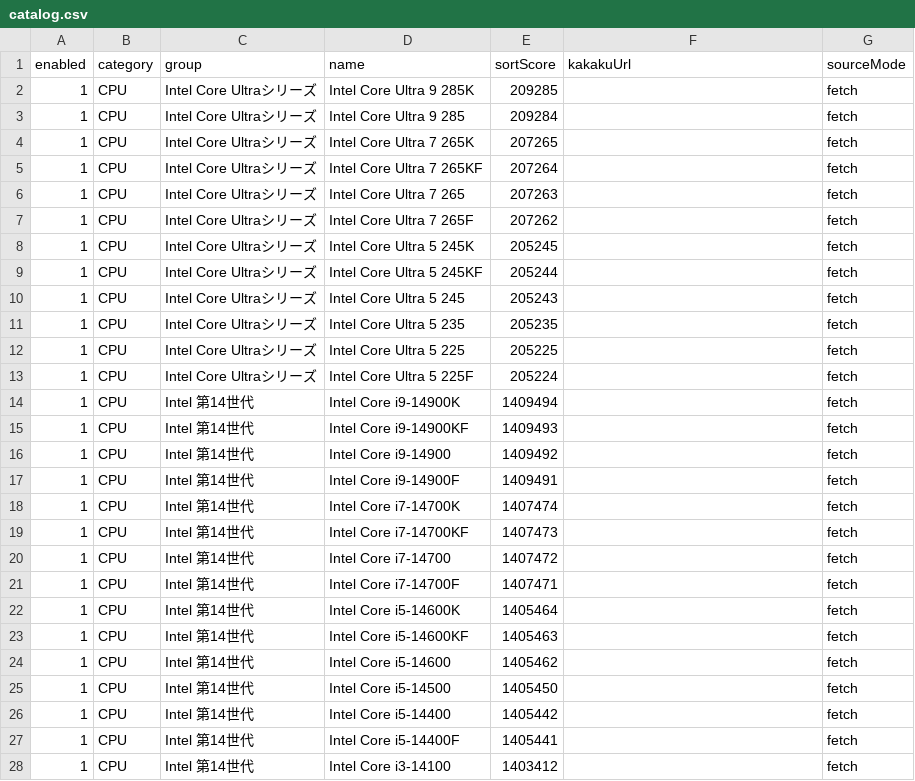
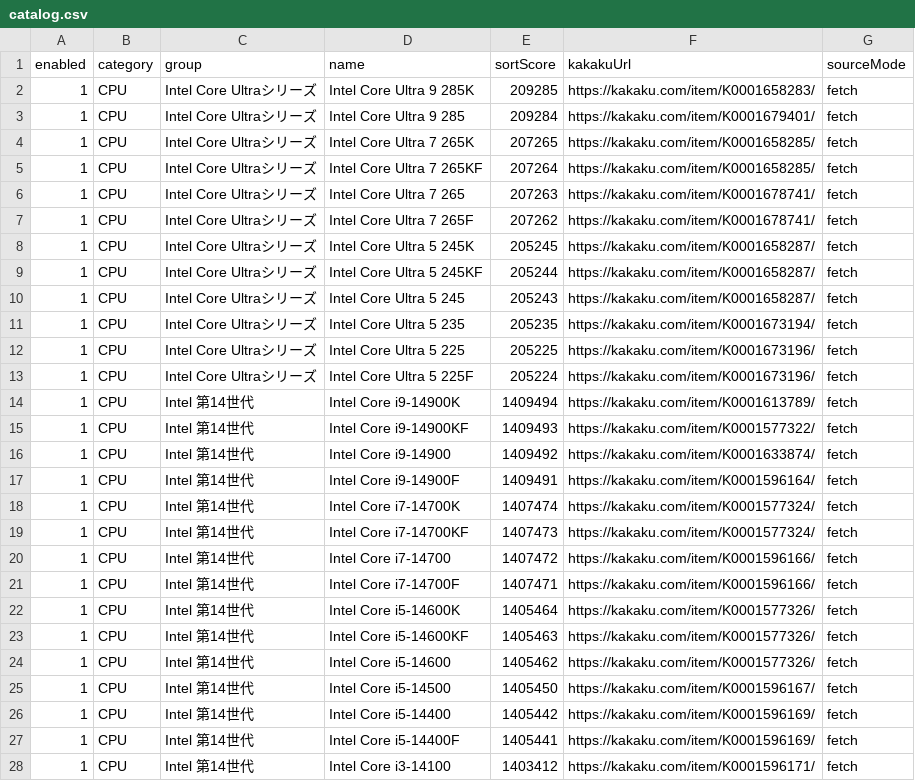
Before and after one commit to Rohusaika/PCparts, a CSV file: Tools/catalog.csv, drawn as a sheet; only a part is shown; the diff covers the shown part only.

```diff
--- a/Tools/catalog.csv
+++ b/Tools/catalog.csv
@@ -1,28 +1,28 @@
 enabled,category,group,name,sortScore,kakakuUrl,sourceMode
-1,CPU,Intel Core Ultraシリーズ,Intel Core Ultra 9 285K,209285,,fetch
-1,CPU,Intel Core Ultraシリーズ,Intel Core Ultra 9 285,209284,,fetch
-1,CPU,Intel Core Ultraシリーズ,Intel Core Ultra 7 265K,207265,,fetch
-1,CPU,Intel Core Ultraシリーズ,Intel Core Ultra 7 265KF,207264,,fetch
-1,CPU,Intel Core Ultraシリーズ,Intel Core Ultra 7 265,207263,,fetch
-1,CPU,Intel Core Ultraシリーズ,Intel Core Ultra 7 265F,207262,,fetch
-1,CPU,Intel Core Ultraシリーズ,Intel Core Ultra 5 245K,205245,,fetch
-1,CPU,Intel Core Ultraシリーズ,Intel Core Ultra 5 245KF,205244,,fetch
-1,CPU,Intel Core Ultraシリーズ,Intel Core Ultra 5 245,205243,,fetch
-1,CPU,Intel Core Ultraシリーズ,Intel Core Ultra 5 235,205235,,fetch
-1,CPU,Intel Core Ultraシリーズ,Intel Core Ultra 5 225,205225,,fetch
-1,CPU,Intel Core Ultraシリーズ,Intel Core Ultra 5 225F,205224,,fetch
-1,CPU,Intel 第14世代,Intel Core i9-14900K,1409494,,fetch
-1,CPU,Intel 第14世代,Intel Core i9-14900KF,1409493,,fetch
-1,CPU,Intel 第14世代,Intel Core i9-14900,1409492,,fetch
-1,CPU,Intel 第14世代,Intel Core i9-14900F,1409491,,fetch
-1,CPU,Intel 第14世代,Intel Core i7-14700K,1407474,,fetch
-1,CPU,Intel 第14世代,Intel Core i7-14700KF,1407473,,fetch
-1,CPU,Intel 第14世代,Intel Core i7-14700,1407472,,fetch
-1,CPU,Intel 第14世代,Intel Core i7-14700F,1407471,,fetch
-1,CPU,Intel 第14世代,Intel Core i5-14600K,1405464,,fetch
-1,CPU,Intel 第14世代,Intel Core i5-14600KF,1405463,,fetch
-1,CPU,Intel 第14世代,Intel Core i5-14600,1405462,,fetch
-1,CPU,Intel 第14世代,Intel Core i5-14500,1405450,,fetch
-1,CPU,Intel 第14世代,Intel Core i5-14400,1405442,,fetch
-1,CPU,Intel 第14世代,Intel Core i5-14400F,1405441,,fetch
-1,CPU,Intel 第14世代,Intel Core i3-14100,1403412,,fetch
+1,CPU,Intel Core Ultraシリーズ,Intel Core Ultra 9 285K,209285,https://kakaku.com/item/K0001658283/,fetch
+1,CPU,Intel Core Ultraシリーズ,Intel Core Ultra 9 285,209284,https://kakaku.com/item/K0001679401/,fetch
+1,CPU,Intel Core Ultraシリーズ,Intel Core Ultra 7 265K,207265,https://kakaku.com/item/K0001658285/,fetch
+1,CPU,Intel Core Ultraシリーズ,Intel Core Ultra 7 265KF,207264,https://kakaku.com/item/K0001658285/,fetch
+1,CPU,Intel Core Ultraシリーズ,Intel Core Ultra 7 265,207263,https://kakaku.com/item/K0001678741/,fetch
+1,CPU,Intel Core Ultraシリーズ,Intel Core Ultra 7 265F,207262,https://kakaku.com/item/K0001678741/,fetch
+1,CPU,Intel Core Ultraシリーズ,Intel Core Ultra 5 245K,205245,https://kakaku.com/item/K0001658287/,fetch
+1,CPU,Intel Core Ultraシリーズ,Intel Core Ultra 5 245KF,205244,https://kakaku.com/item/K0001658287/,fetch
+1,CPU,Intel Core Ultraシリーズ,Intel Core Ultra 5 245,205243,https://kakaku.com/item/K0001658287/,fetch
+1,CPU,Intel Core Ultraシリーズ,Intel Core Ultra 5 235,205235,https://kakaku.com/item/K0001673194/,fetch
+1,CPU,Intel Core Ultraシリーズ,Intel Core Ultra 5 225,205225,https://kakaku.com/item/K0001673196/,fetch
+1,CPU,Intel Core Ultraシリーズ,Intel Core Ultra 5 225F,205224,https://kakaku.com/item/K0001673196/,fetch
+1,CPU,Intel 第14世代,Intel Core i9-14900K,1409494,https://kakaku.com/item/K0001613789/,fetch
+1,CPU,Intel 第14世代,Intel Core i9-14900KF,1409493,https://kakaku.com/item/K0001577322/,fetch
+1,CPU,Intel 第14世代,Intel Core i9-14900,1409492,https://kakaku.com/item/K0001633874/,fetch
+1,CPU,Intel 第14世代,Intel Core i9-14900F,1409491,https://kakaku.com/item/K0001596164/,fetch
+1,CPU,Intel 第14世代,Intel Core i7-14700K,1407474,https://kakaku.com/item/K0001577324/,fetch
+1,CPU,Intel 第14世代,Intel Core i7-14700KF,1407473,https://kakaku.com/item/K0001577324/,fetch
+1,CPU,Intel 第14世代,Intel Core i7-14700,1407472,https://kakaku.com/item/K0001596166/,fetch
+1,CPU,Intel 第14世代,Intel Core i7-14700F,1407471,https://kakaku.com/item/K0001596166/,fetch
+1,CPU,Intel 第14世代,Intel Core i5-14600K,1405464,https://kakaku.com/item/K0001577326/,fetch
+1,CPU,Intel 第14世代,Intel Core i5-14600KF,1405463,https://kakaku.com/item/K0001577326/,fetch
+1,CPU,Intel 第14世代,Intel Core i5-14600,1405462,https://kakaku.com/item/K0001577326/,fetch
+1,CPU,Intel 第14世代,Intel Core i5-14500,1405450,https://kakaku.com/item/K0001596167/,fetch
+1,CPU,Intel 第14世代,Intel Core i5-14400,1405442,https://kakaku.com/item/K0001596169/,fetch
+1,CPU,Intel 第14世代,Intel Core i5-14400F,1405441,https://kakaku.com/item/K0001596169/,fetch
+1,CPU,Intel 第14世代,Intel Core i3-14100,1403412,https://kakaku.com/item/K0001596171/,fetch
```
Also changed, not shown: 112 edited cells elsewhere in this file, 3 other files.
